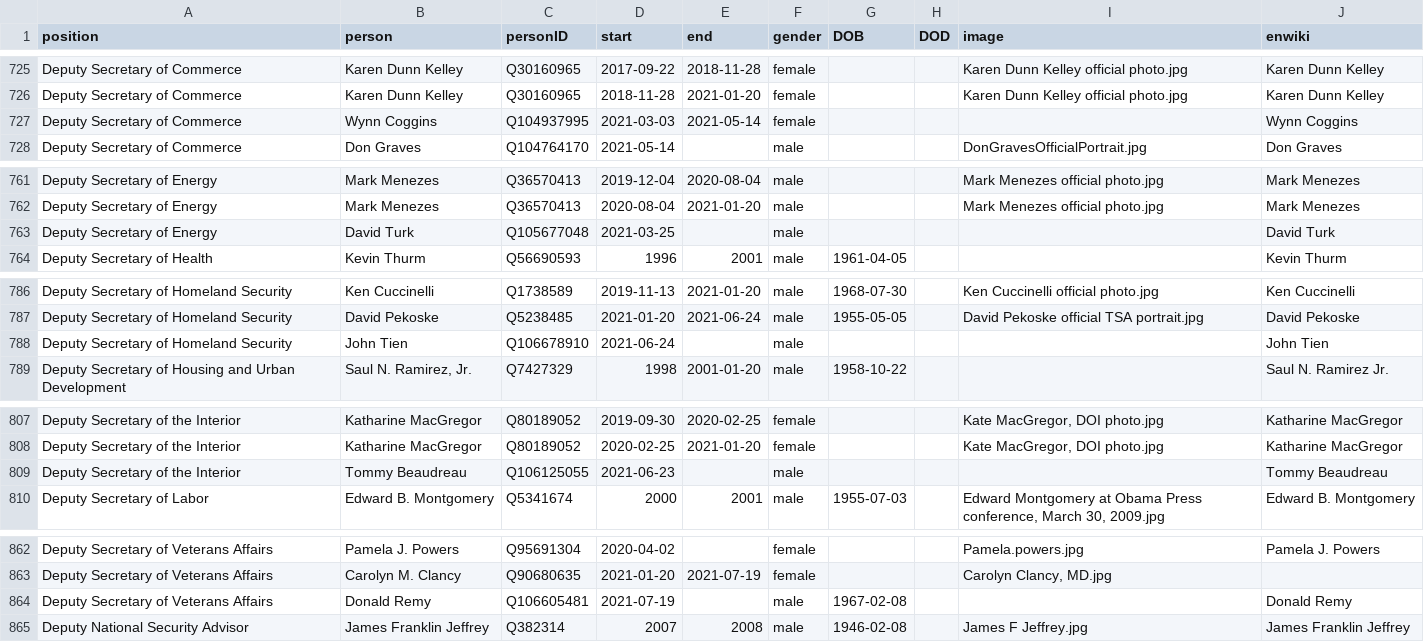
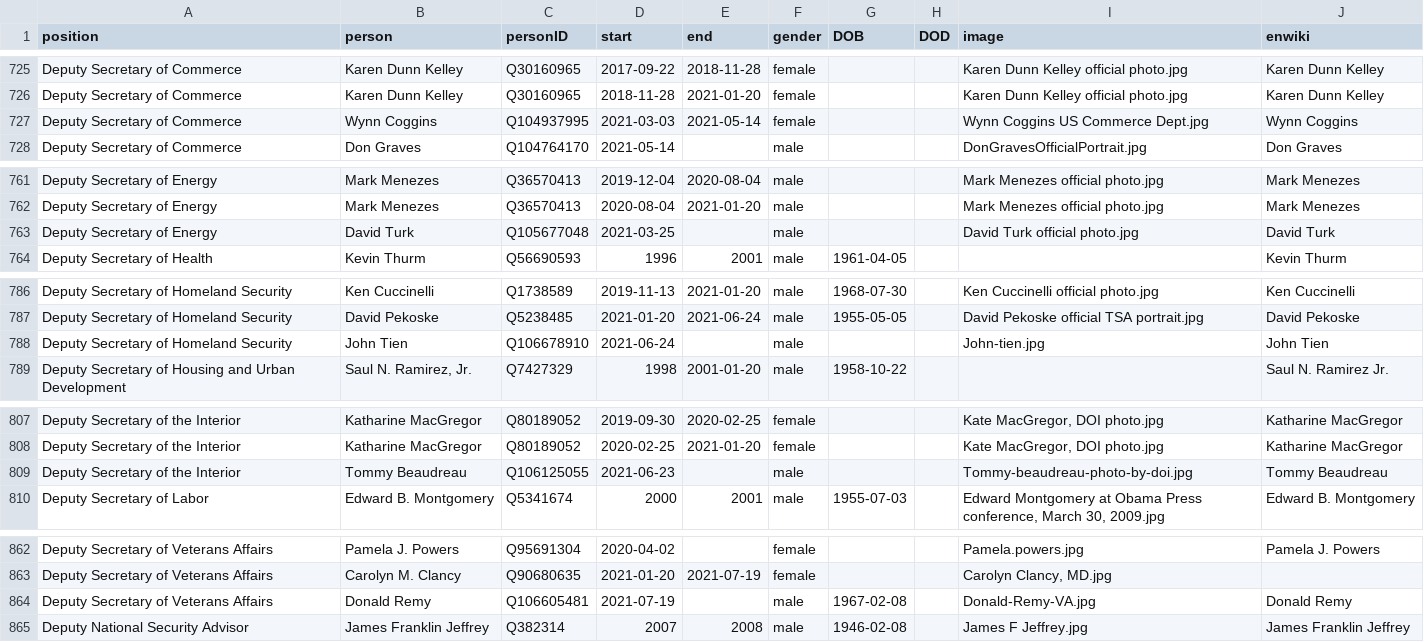
Before and after one commit to every-politician-scrapers/us-cabinet, a CSV file: html/holders21.csv, drawn as a sheet; only a part is shown, gaps mark what is left out; the diff covers the shown part only.

```diff
--- a/html/holders21.csv
+++ b/html/holders21.csv
@@ -726,3 +726,3 @@ Deputy Secretary of Commerce,Karen Dunn Kelley,Q30160965,2017-09-22,2018-11-28,f
 Deputy Secretary of Commerce,Karen Dunn Kelley,Q30160965,2018-11-28,2021-01-20,female,,,Karen Dunn Kelley official photo.jpg,Karen Dunn Kelley
-Deputy Secretary of Commerce,Wynn Coggins,Q104937995,2021-03-03,2021-05-14,female,,,,Wynn Coggins
+Deputy Secretary of Commerce,Wynn Coggins,Q104937995,2021-03-03,2021-05-14,female,,,Wynn Coggins US Commerce Dept.jpg,Wynn Coggins
 Deputy Secretary of Commerce,Don Graves,Q104764170,2021-05-14,,male,,,DonGravesOfficialPortrait.jpg,Don Graves
@@ -762,3 +762,3 @@ Deputy Secretary of Energy,Mark Menezes,Q36570413,2019-12-04,2020-08-04,male,,,M
 Deputy Secretary of Energy,Mark Menezes,Q36570413,2020-08-04,2021-01-20,male,,,Mark Menezes official photo.jpg,Mark Menezes
-Deputy Secretary of Energy,David Turk,Q105677048,2021-03-25,,male,,,,David Turk
+Deputy Secretary of Energy,David Turk,Q105677048,2021-03-25,,male,,,David Turk official photo.jpg,David Turk
 Deputy Secretary of Health,Kevin Thurm,Q56690593,1996,2001,male,1961-04-05,,,Kevin Thurm
@@ -787,3 +787,3 @@ Deputy Secretary of Homeland Security,Ken Cuccinelli,Q1738589,2019-11-13,2021-01
 Deputy Secretary of Homeland Security,David Pekoske,Q5238485,2021-01-20,2021-06-24,male,1955-05-05,,David Pekoske official TSA portrait.jpg,David Pekoske
-Deputy Secretary of Homeland Security,John Tien,Q106678910,2021-06-24,,male,,,,John Tien
+Deputy Secretary of Homeland Security,John Tien,Q106678910,2021-06-24,,male,,,John-tien.jpg,John Tien
 Deputy Secretary of Housing and Urban Development,"Saul N. Ramirez, Jr.",Q7427329,1998,2001-01-20,male,1958-10-22,,,Saul N. Ramirez Jr.
@@ -808,3 +808,3 @@ Deputy Secretary of the Interior,Katharine MacGregor,Q80189052,2019-09-30,2020-0
 Deputy Secretary of the Interior,Katharine MacGregor,Q80189052,2020-02-25,2021-01-20,female,,,"Kate MacGregor, DOI photo.jpg",Katharine MacGregor
-Deputy Secretary of the Interior,Tommy Beaudreau,Q106125055,2021-06-23,,male,,,,Tommy Beaudreau
+Deputy Secretary of the Interior,Tommy Beaudreau,Q106125055,2021-06-23,,male,,,Tommy-beaudreau-photo-by-doi.jpg,Tommy Beaudreau
 Deputy Secretary of Labor,Edward B. Montgomery,Q5341674,2000,2001,male,1955-07-03,,"Edward Montgomery at Obama Press conference, March 30, 2009.jpg",Edward B. Montgomery
@@ -863,3 +863,3 @@ Deputy Secretary of Veterans Affairs,Pamela J. Powers,Q95691304,2020-04-02,,fema
 Deputy Secretary of Veterans Affairs,Carolyn M. Clancy,Q90680635,2021-01-20,2021-07-19,female,,,"Carolyn Clancy, MD.jpg",
-Deputy Secretary of Veterans Affairs,Donald Remy,Q106605481,2021-07-19,,male,1967-02-08,,,Donald Remy
+Deputy Secretary of Veterans Affairs,Donald Remy,Q106605481,2021-07-19,,male,1967-02-08,,Donald-Remy-VA.jpg,Donald Remy
 Deputy National Security Advisor,James Franklin Jeffrey,Q382314,2007,2008,male,1946-02-08,,James F Jeffrey.jpg,James Franklin Jeffrey
```
Also changed, not shown: 7 edited cells elsewhere in this file.
